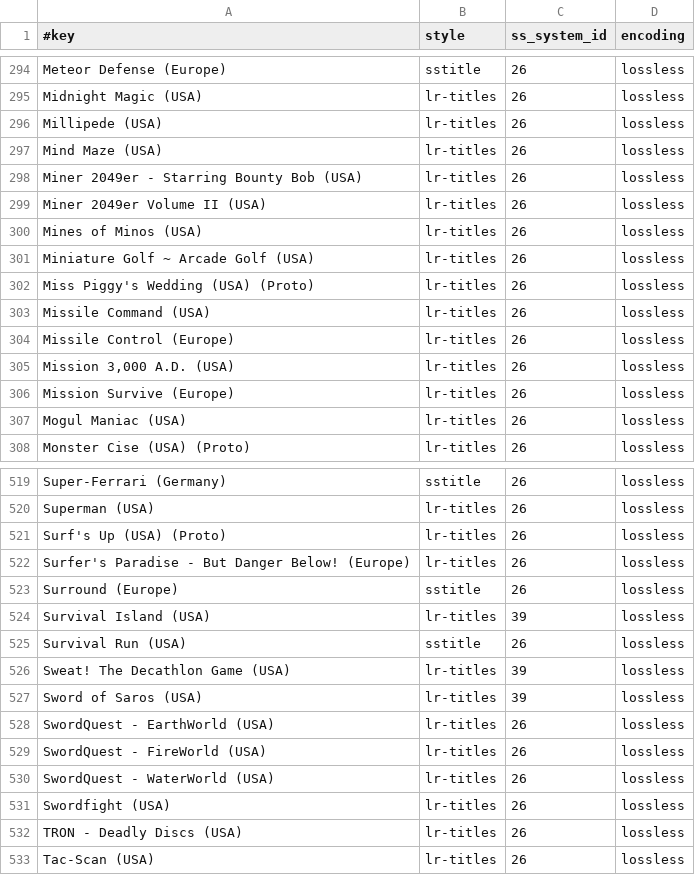
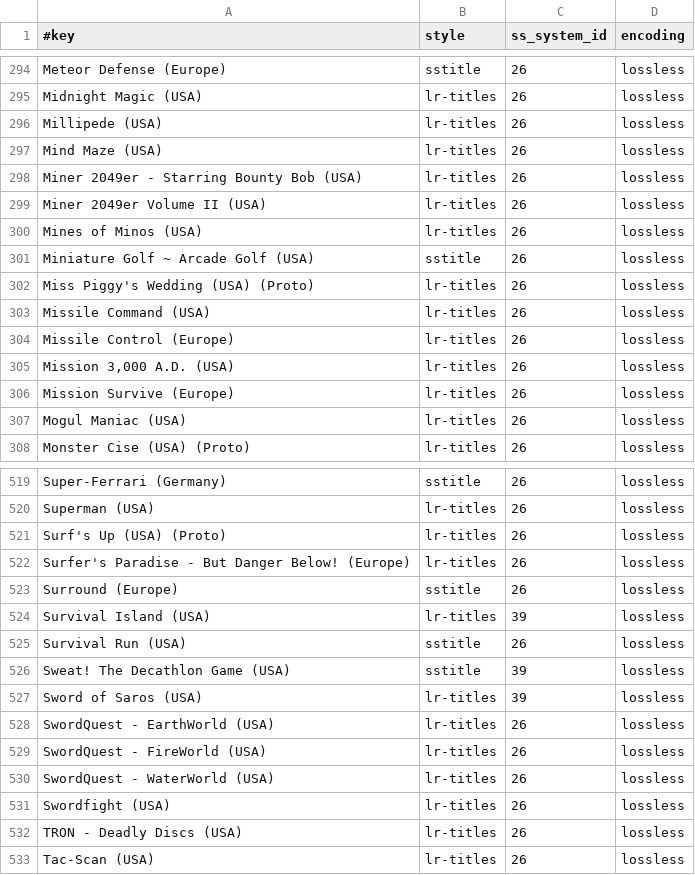
Before and after one commit to chipster6502/artworkdb-atari, a TSV file: docs/Atari2600/Titles/manifest.tsv, drawn as a sheet; only a part is shown, gaps mark what is left out.

Commit message:
chore(atari2600): update title artwork

```diff
--- a/docs/Atari2600/Titles/manifest.tsv
+++ b/docs/Atari2600/Titles/manifest.tsv
@@ -300,3 +300,3 @@ Miner 2049er Volume II (USA)	lr-titles	26	lossless
 Mines of Minos (USA)	lr-titles	26	lossless
-Miniature Golf ~ Arcade Golf (USA)	lr-titles	26	lossless
+Miniature Golf ~ Arcade Golf (USA)	sstitle	26	lossless
 Miss Piggy's Wedding (USA) (Proto)	lr-titles	26	lossless
@@ -525,3 +525,3 @@ Survival Island (USA)	lr-titles	39	lossless
 Survival Run (USA)	sstitle	26	lossless
-Sweat! The Decathlon Game (USA)	lr-titles	39	lossless
+Sweat! The Decathlon Game (USA)	sstitle	39	lossless
 Sword of Saros (USA)	lr-titles	39	lossless
```
Also changed, not shown: 2 other files.
